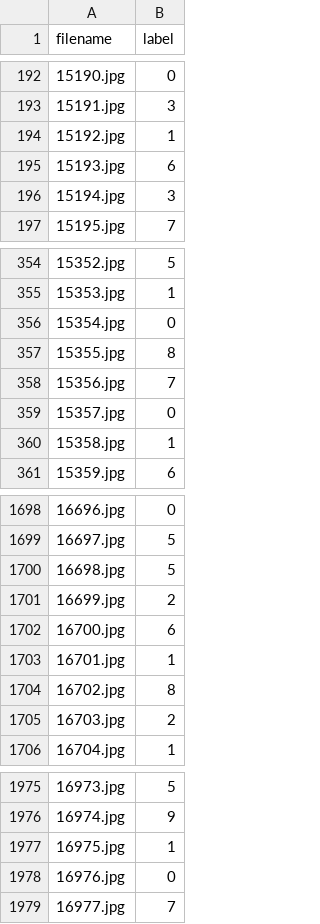
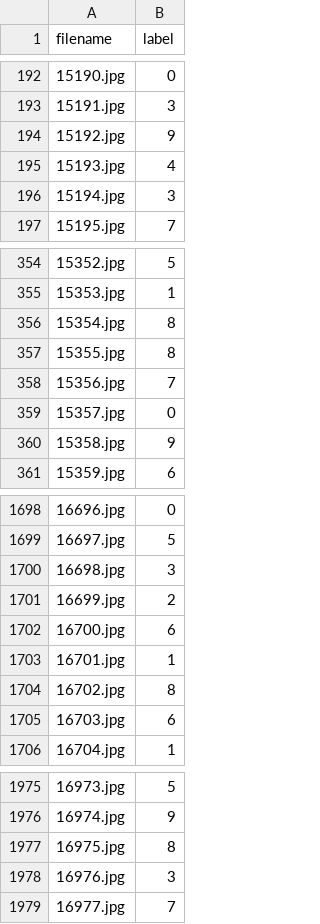
Before and after one commit to vincent0408/Computer-Vision, a CSV file: HW2/p2/output/pred.csv, drawn as a sheet; only a part is shown, gaps mark what is left out; the diff covers the shown part only.

```diff
--- a/HW2/p2/output/pred.csv
+++ b/HW2/p2/output/pred.csv
@@ -193,4 +193,4 @@ filename,label
 15191.jpg,3
-15192.jpg,1
-15193.jpg,6
+15192.jpg,9
+15193.jpg,4
 15194.jpg,3
@@ -355,3 +355,3 @@ filename,label
 15353.jpg,1
-15354.jpg,0
+15354.jpg,8
 15355.jpg,8
@@ -359,3 +359,3 @@ filename,label
 15357.jpg,0
-15358.jpg,1
+15358.jpg,9
 15359.jpg,6
@@ -1699,3 +1699,3 @@ filename,label
 16697.jpg,5
-16698.jpg,5
+16698.jpg,3
 16699.jpg,2
@@ -1704,3 +1704,3 @@ filename,label
 16702.jpg,8
-16703.jpg,2
+16703.jpg,6
 16704.jpg,1
@@ -1976,4 +1976,4 @@ filename,label
 16974.jpg,9
-16975.jpg,1
-16976.jpg,0
+16975.jpg,8
+16976.jpg,3
 16977.jpg,7
```
Also changed, not shown: 95 edited cells elsewhere in this file, 14 other files.
